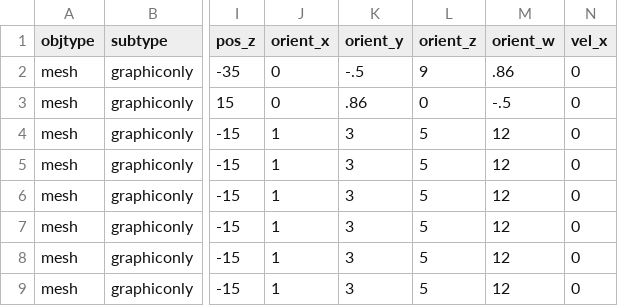
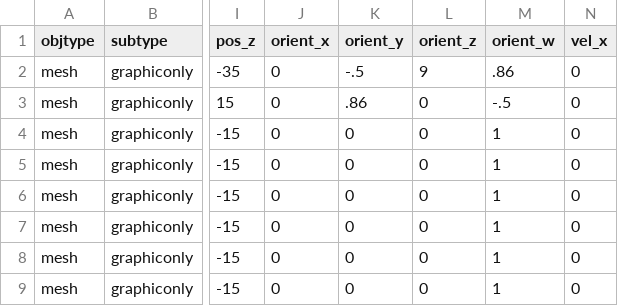
Before and after one commit to tahirazim/sirikata, a CSV file: demo/scenes/colladasmall.csv, drawn as a sheet; only a part is shown, gaps mark what is left out; the diff names each change by its address in the sheet, - before the commit and + after, or states it on an @@ line.

Commit message:
Trying to figure out quaternions to turn correctly.  And exposed the orientation velocity.

```diff
--- a/demo/scenes/colladasmall.csv
+++ b/demo/scenes/colladasmall.csv
-J4:J9 (orient_x): 1
+J4:J9 (orient_x): 0
-K4:K9 (orient_y): 3
+K4:K9 (orient_y): 0
-L4:L9 (orient_z): 5
+L4:L9 (orient_z): 0
-M4:M9 (orient_w): 12
+M4:M9 (orient_w): 1
```
Also changed, not shown: 13 other files.
